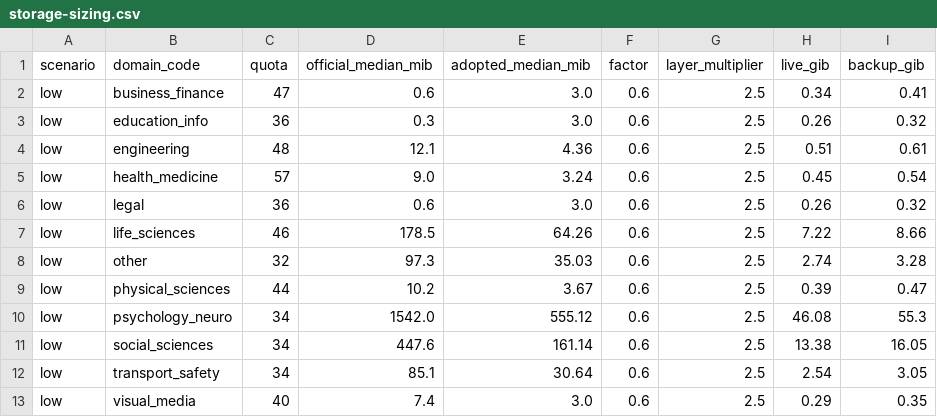
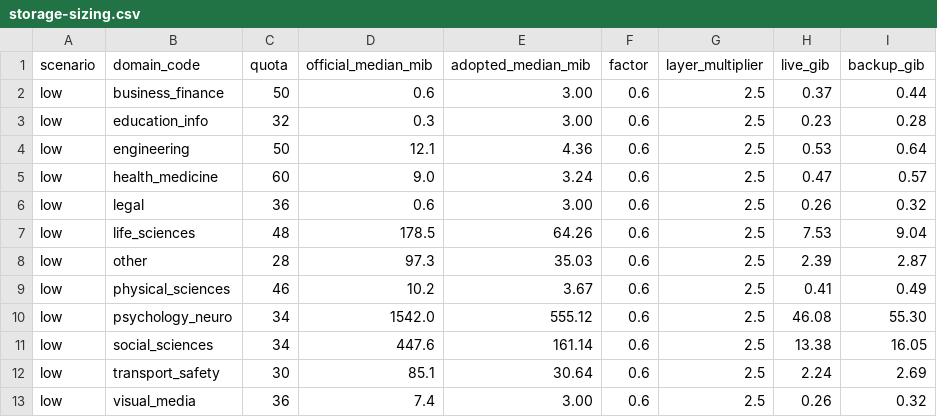
Before and after one commit to Luckydajiupro/ale-500-design, a CSV file: work/platform-p1/data/storage-sizing.csv, drawn as a sheet; only a part is shown; the diff covers the shown part only.

Commit message:
fix(platform-p1): 对齐专家配额并重算容量

```diff
--- a/work/platform-p1/data/storage-sizing.csv
+++ b/work/platform-p1/data/storage-sizing.csv
@@ -1,13 +1,13 @@
 scenario,domain_code,quota,official_median_mib,adopted_median_mib,factor,layer_multiplier,live_gib,backup_gib
-low,business_finance,47,0.6,3.0,0.6,2.5,0.34,0.41
-low,education_info,36,0.3,3.0,0.6,2.5,0.26,0.32
-low,engineering,48,12.1,4.36,0.6,2.5,0.51,0.61
-low,health_medicine,57,9.0,3.24,0.6,2.5,0.45,0.54
-low,legal,36,0.6,3.0,0.6,2.5,0.26,0.32
-low,life_sciences,46,178.5,64.26,0.6,2.5,7.22,8.66
-low,other,32,97.3,35.03,0.6,2.5,2.74,3.28
-low,physical_sciences,44,10.2,3.67,0.6,2.5,0.39,0.47
-low,psychology_neuro,34,1542.0,555.12,0.6,2.5,46.08,55.3
+low,business_finance,50,0.6,3.00,0.6,2.5,0.37,0.44
+low,education_info,32,0.3,3.00,0.6,2.5,0.23,0.28
+low,engineering,50,12.1,4.36,0.6,2.5,0.53,0.64
+low,health_medicine,60,9.0,3.24,0.6,2.5,0.47,0.57
+low,legal,36,0.6,3.00,0.6,2.5,0.26,0.32
+low,life_sciences,48,178.5,64.26,0.6,2.5,7.53,9.04
+low,other,28,97.3,35.03,0.6,2.5,2.39,2.87
+low,physical_sciences,46,10.2,3.67,0.6,2.5,0.41,0.49
+low,psychology_neuro,34,1542.0,555.12,0.6,2.5,46.08,55.30
 low,social_sciences,34,447.6,161.14,0.6,2.5,13.38,16.05
-low,transport_safety,34,85.1,30.64,0.6,2.5,2.54,3.05
-low,visual_media,40,7.4,3.0,0.6,2.5,0.29,0.35
+low,transport_safety,30,85.1,30.64,0.6,2.5,2.24,2.69
+low,visual_media,36,7.4,3.00,0.6,2.5,0.26,0.32
```
Also changed, not shown: 87 edited cells elsewhere in this file, 5 other files.
